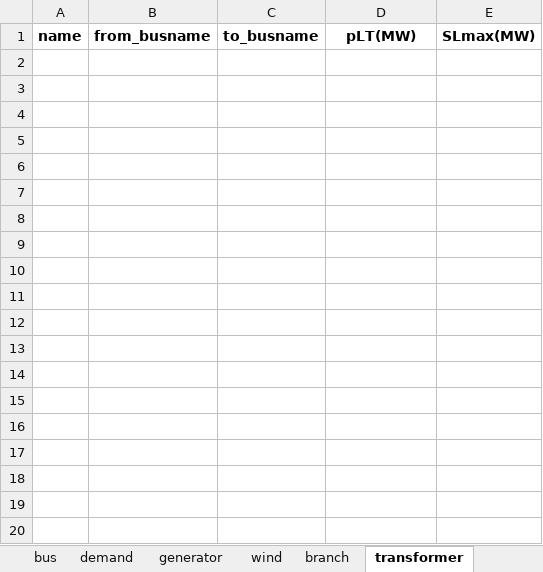
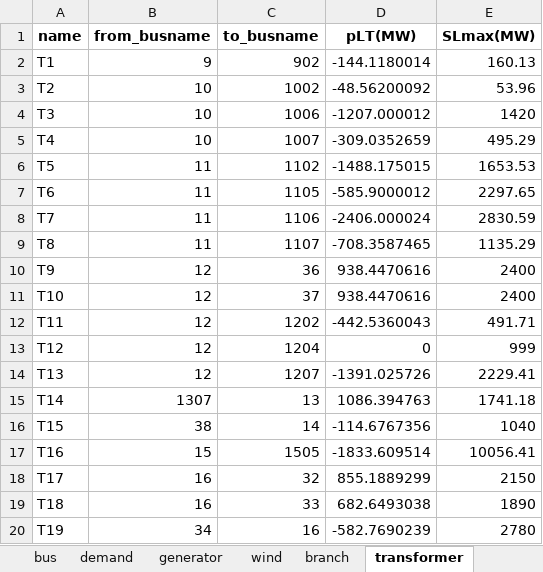
Before and after one commit to bukhsh/oats, an Excel workbook: results.xlsx, sheet transformer, drawn as a sheet; only a part is shown; values as stored, in another font and other column widths than the file's, no borders; the diff covers the shown part only; the diff names each change by its address in the sheet, - before the commit and + after, or states it on an @@ line.

```diff
--- a/results.xlsx (sheet transformer)
+++ b/results.xlsx (sheet transformer)
+row 2: T1 | 9 | 902 | -144.1180014 | 160.13
+row 3: T2 | 10 | 1002 | -48.56200092 | 53.96
+row 4: T3 | 10 | 1006 | -1207.000012 | 1420
+row 5: T4 | 10 | 1007 | -309.0352659 | 495.29
+row 6: T5 | 11 | 1102 | -1488.175015 | 1653.53
+row 7: T6 | 11 | 1105 | -585.9000012 | 2297.65
+row 8: T7 | 11 | 1106 | -2406.000024 | 2830.59
+row 9: T8 | 11 | 1107 | -708.3587465 | 1135.29
+row 10: T9 | 12 | 36 | 938.4470616 | 2400
+row 11: T10 | 12 | 37 | 938.4470616 | 2400
+row 12: T11 | 12 | 1202 | -442.5360043 | 491.71
+row 13: T12 | 12 | 1204 | 0 | 999
+row 14: T13 | 12 | 1207 | -1391.025726 | 2229.41
+row 15: T14 | 1307 | 13 | 1086.394763 | 1741.18
+row 16: T15 | 38 | 14 | -114.6767356 | 1040
+row 17: T16 | 15 | 1505 | -1833.609514 | 10056.41
+row 18: T17 | 16 | 32 | 855.1889299 | 2150
+row 19: T18 | 16 | 33 | 682.6493038 | 1890
+row 20: T19 | 34 | 16 | -582.7690239 | 2780
```
Also changed, not shown: 72 added rows elsewhere in this sheet, sheet generator, sheet branch, sheet demand, sheet bus, sheet summary, OATS-testcases/case24_ieee_rts.xlsx, 11 other files.
